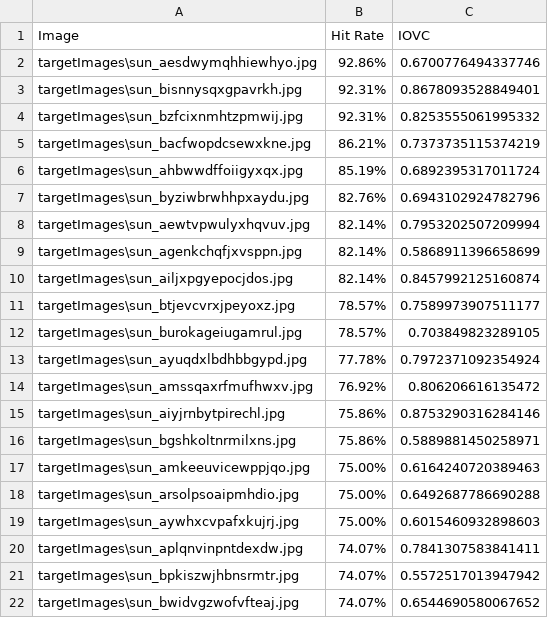
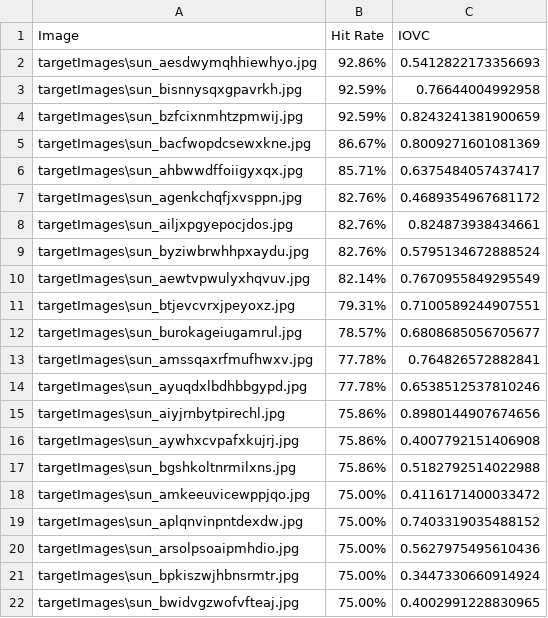
Before and after one commit to ValerijanPro/ImageMemorabilityPredictionML, a CSV file: dataAnalysis/IOVCcalculation/final_merged_scores.csv, drawn as a sheet; only a part is shown; the diff covers the shown part only.

```diff
--- a/dataAnalysis/IOVCcalculation/final_merged_scores.csv
+++ b/dataAnalysis/IOVCcalculation/final_merged_scores.csv
@@ -1,22 +1,22 @@
 Image,Hit Rate,IOVC
-targetImages\sun_aesdwymqhhiewhyo.jpg,92.86%,0.6700776494337746
-targetImages\sun_bisnnysqxgpavrkh.jpg,92.31%,0.8678093528849401
-targetImages\sun_bzfcixnmhtzpmwij.jpg,92.31%,0.8253555061995332
-targetImages\sun_bacfwopdcsewxkne.jpg,86.21%,0.7373735115374219
-targetImages\sun_ahbwwdffoiigyxqx.jpg,85.19%,0.6892395317011724
-targetImages\sun_byziwbrwhhpxaydu.jpg,82.76%,0.6943102924782796
-targetImages\sun_aewtvpwulyxhqvuv.jpg,82.14%,0.7953202507209994
-targetImages\sun_agenkchqfjxvsppn.jpg,82.14%,0.5868911396658699
-targetImages\sun_ailjxpgyepocjdos.jpg,82.14%,0.8457992125160874
-targetImages\sun_btjevcvrxjpeyoxz.jpg,78.57%,0.7589973907511177
-targetImages\sun_burokageiugamrul.jpg,78.57%,0.703849823289105
-targetImages\sun_ayuqdxlbdhbbgypd.jpg,77.78%,0.7972371092354924
-targetImages\sun_amssqaxrfmufhwxv.jpg,76.92%,0.806206616135472
-targetImages\sun_aiyjrnbytpirechl.jpg,75.86%,0.8753290316284146
-targetImages\sun_bgshkoltnrmilxns.jpg,75.86%,0.5889881450258971
-targetImages\sun_amkeeuvicewppjqo.jpg,75.00%,0.6164240720389463
-targetImages\sun_arsolpsoaipmhdio.jpg,75.00%,0.6492687786690288
-targetImages\sun_aywhxcvpafxkujrj.jpg,75.00%,0.6015460932898603
-targetImages\sun_aplqnvinpntdexdw.jpg,74.07%,0.7841307583841411
-targetImages\sun_bpkiszwjhbnsrmtr.jpg,74.07%,0.5572517013947942
-targetImages\sun_bwidvgzwofvfteaj.jpg,74.07%,0.6544690580067652
+targetImages\sun_aesdwymqhhiewhyo.jpg,92.86%,0.5412822173356693
+targetImages\sun_bisnnysqxgpavrkh.jpg,92.59%,0.76644004992958
+targetImages\sun_bzfcixnmhtzpmwij.jpg,92.59%,0.8243241381900659
+targetImages\sun_bacfwopdcsewxkne.jpg,86.67%,0.8009271601081369
+targetImages\sun_ahbwwdffoiigyxqx.jpg,85.71%,0.6375484057437417
+targetImages\sun_agenkchqfjxvsppn.jpg,82.76%,0.4689354967681172
+targetImages\sun_ailjxpgyepocjdos.jpg,82.76%,0.824873938434661
+targetImages\sun_byziwbrwhhpxaydu.jpg,82.76%,0.5795134672888524
+targetImages\sun_aewtvpwulyxhqvuv.jpg,82.14%,0.7670955849295549
+targetImages\sun_btjevcvrxjpeyoxz.jpg,79.31%,0.7100589244907551
+targetImages\sun_burokageiugamrul.jpg,78.57%,0.6808685056705677
+targetImages\sun_amssqaxrfmufhwxv.jpg,77.78%,0.764826572882841
+targetImages\sun_ayuqdxlbdhbbgypd.jpg,77.78%,0.6538512537810246
+targetImages\sun_aiyjrnbytpirechl.jpg,75.86%,0.8980144907674656
+targetImages\sun_aywhxcvpafxkujrj.jpg,75.86%,0.4007792151406908
+targetImages\sun_bgshkoltnrmilxns.jpg,75.86%,0.5182792514022988
+targetImages\sun_amkeeuvicewppjqo.jpg,75.00%,0.4116171400033472
+targetImages\sun_aplqnvinpntdexdw.jpg,75.00%,0.7403319035488152
+targetImages\sun_arsolpsoaipmhdio.jpg,75.00%,0.5627975495610436
+targetImages\sun_bpkiszwjhbnsrmtr.jpg,75.00%,0.3447330660914924
+targetImages\sun_bwidvgzwofvfteaj.jpg,75.00%,0.4002991228830965
```
Also changed, not shown: 2 added rows, 2 removed rows and 13 edited cells elsewhere in this file, dataAnalysis/CorrelationCoefficient/merged_data.csv, dataAnalysis/IOVCcalculation/sorted_iovc_scores.csv, 54 other files.
